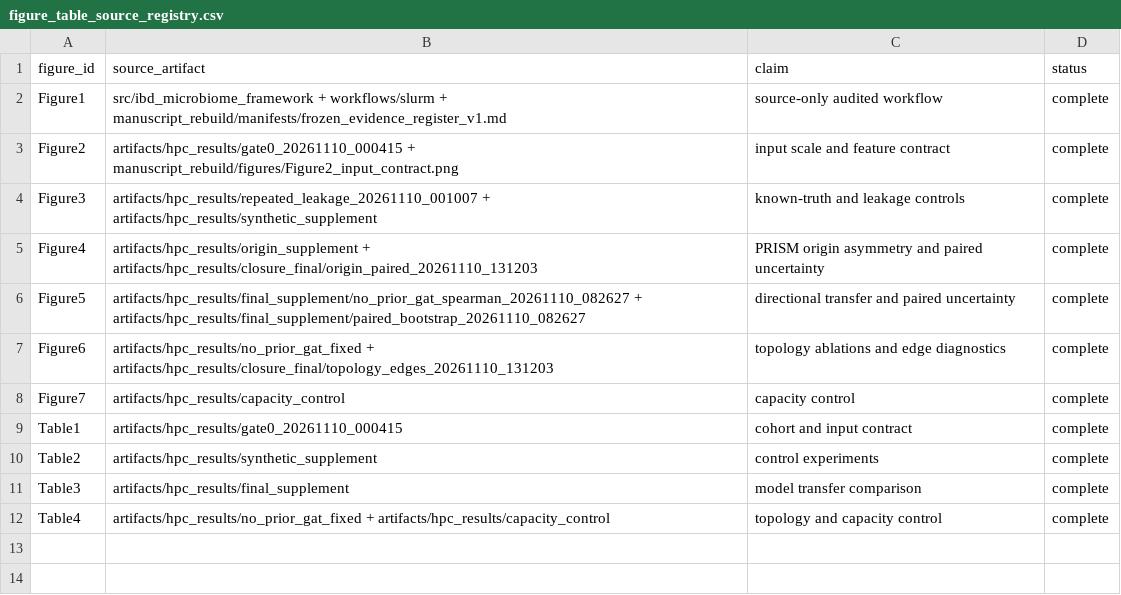
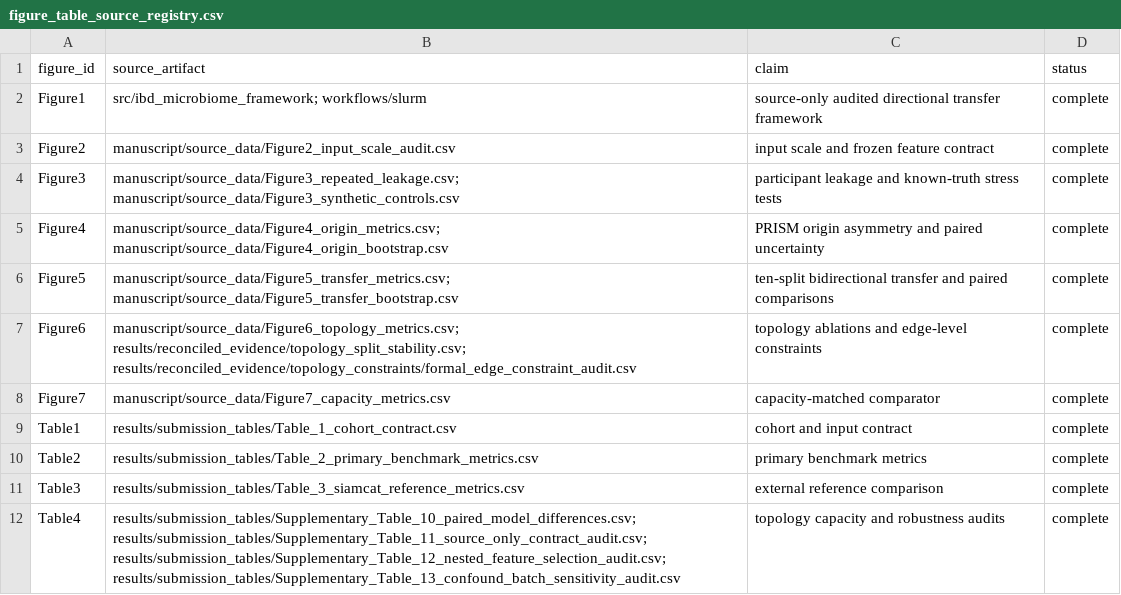
Before and after one commit to liang110/ibd_GAT, a CSV file: manuscript/registry/figure_table_source_registry.csv, drawn as a sheet.

```diff
--- a/manuscript/registry/figure_table_source_registry.csv
+++ b/manuscript/registry/figure_table_source_registry.csv
@@ -1,12 +1,12 @@
 figure_id,source_artifact,claim,status
-Figure1,src/ibd_microbiome_framework + workflows/slurm + manuscript_rebuild/manifests/frozen_evidence_register_v1.md,source-only audited workflow,complete
-Figure2,artifacts/hpc_results/gate0_20261110_000415 + manuscript_rebuild/figures/Figure2_input_contract.png,input scale and feature contract,complete
-Figure3,artifacts/hpc_results/repeated_leakage_20261110_001007 + artifacts/hpc_results/synthetic_supplement,known-truth and leakage controls,complete
-Figure4,artifacts/hpc_results/origin_supplement + artifacts/hpc_results/closure_final/origin_paired_20261110_131203,PRISM origin asymmetry and paired uncertainty,complete
-Figure5,artifacts/hpc_results/final_supplement/no_prior_gat_spearman_20261110_082627 + artifacts/hpc_results/final_supplement/paired_bootstrap_20261110_082627,directional transfer and paired uncertainty,complete
-Figure6,artifacts/hpc_results/no_prior_gat_fixed + artifacts/hpc_results/closure_final/topology_edges_20261110_131203,topology ablations and edge diagnostics,complete
-Figure7,artifacts/hpc_results/capacity_control,capacity control,complete
-Table1,artifacts/hpc_results/gate0_20261110_000415,cohort and input contract,complete
-Table2,artifacts/hpc_results/synthetic_supplement,control experiments,complete
-Table3,artifacts/hpc_results/final_supplement,model transfer comparison,complete
-Table4,artifacts/hpc_results/no_prior_gat_fixed + artifacts/hpc_results/capacity_control,topology and capacity control,complete
+Figure1,src/ibd_microbiome_framework; workflows/slurm,source-only audited directional transfer framework,complete
+Figure2,manuscript/source_data/Figure2_input_scale_audit.csv,input scale and frozen feature contract,complete
+Figure3,manuscript/source_data/Figure3_repeated_leakage.csv; manuscript/source_data/Figure3_synthetic_controls.csv,participant leakage and known-truth stress tests,complete
+Figure4,manuscript/source_data/Figure4_origin_metrics.csv; manuscript/source_data/Figure4_origin_bootstrap.csv,PRISM origin asymmetry and paired uncertainty,complete
+Figure5,manuscript/source_data/Figure5_transfer_metrics.csv; manuscript/source_data/Figure5_transfer_bootstrap.csv,ten-split bidirectional transfer and paired comparisons,complete
+Figure6,manuscript/source_data/Figure6_topology_metrics.csv; results/reconciled_evidence/topology_split_stability.csv; results/reconciled_evidence/topology_constraints/formal_edge_constraint_audit.csv,topology ablations and edge-level constraints,complete
+Figure7,manuscript/source_data/Figure7_capacity_metrics.csv,capacity-matched comparator,complete
+Table1,results/submission_tables/Table_1_cohort_contract.csv,cohort and input contract,complete
+Table2,results/submission_tables/Table_2_primary_benchmark_metrics.csv,primary benchmark metrics,complete
+Table3,results/submission_tables/Table_3_siamcat_reference_metrics.csv,external reference comparison,complete
+Table4,results/submission_tables/Supplementary_Table_10_paired_model_differences.csv; results/submission_tables/Supplementary_Table_11_source_only_contract_audit.csv; results/submission_tables/Supplementary_Table_12_nested_feature_selection_audit.csv; results/submission_tables/Supplementary_Table_13_confound_batch_sensitivity_audit.csv,topology capacity and robustness audits,complete
```
Also changed, not shown: results/reconciled_evidence/evidence_registry.csv, 22 other files.
